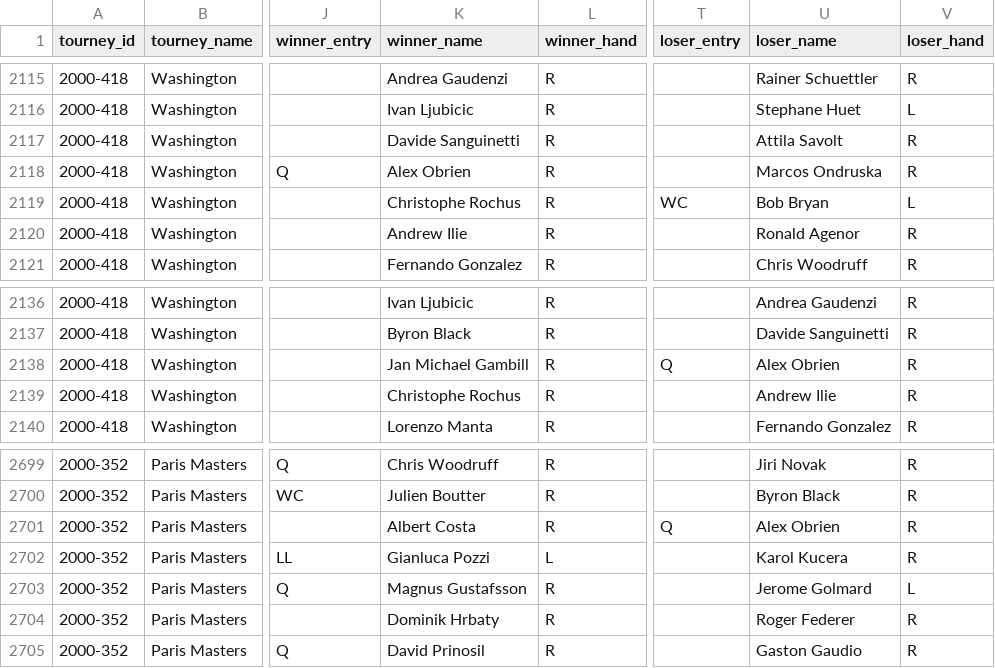
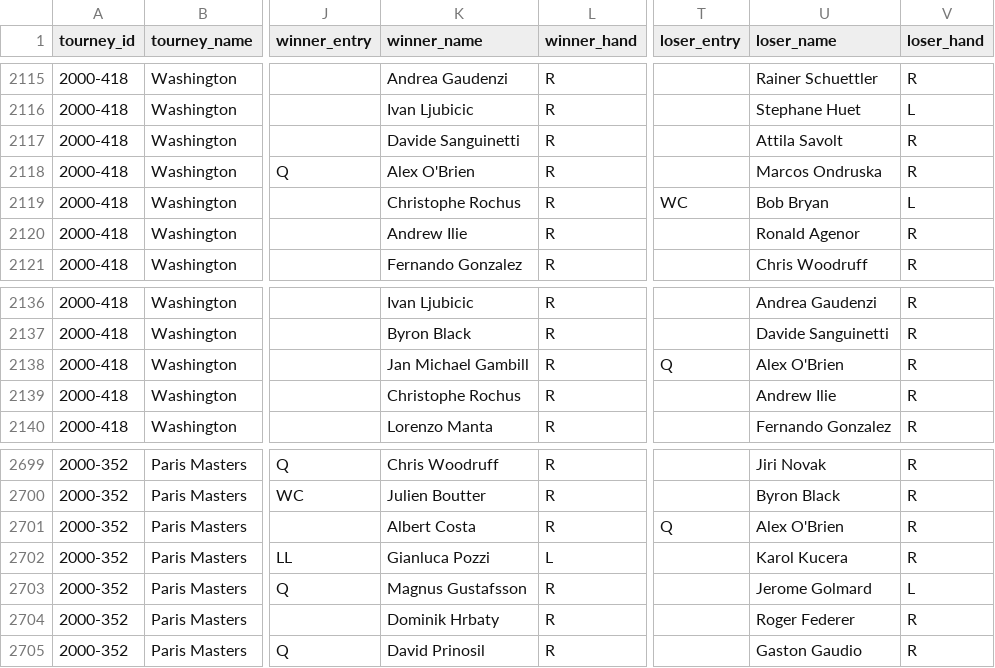
Before and after one commit to TennisVisuals/tennis_atp, a CSV file: atp_matches_2000.csv, drawn as a sheet; only a part is shown, gaps mark what is left out; the diff covers the shown part only; the diff names each change by its address in the sheet, - before the commit and + after, or states it on an @@ line.

Commit message:
Numerous Name Fixes

```diff
--- a/atp_matches_2000.csv
+++ b/atp_matches_2000.csv
-K2118 (winner_name): Alex Obrien
+K2118 (winner_name): Alex O'Brien
-U2138 (loser_name): Alex Obrien
+U2138 (loser_name): Alex O'Brien
-U2701 (loser_name): Alex Obrien
+U2701 (loser_name): Alex O'Brien
```
Also changed, not shown: 5 edited cells elsewhere in this file, atp_matches_2008.csv, atp_matches_2011.csv, 41 other files.
